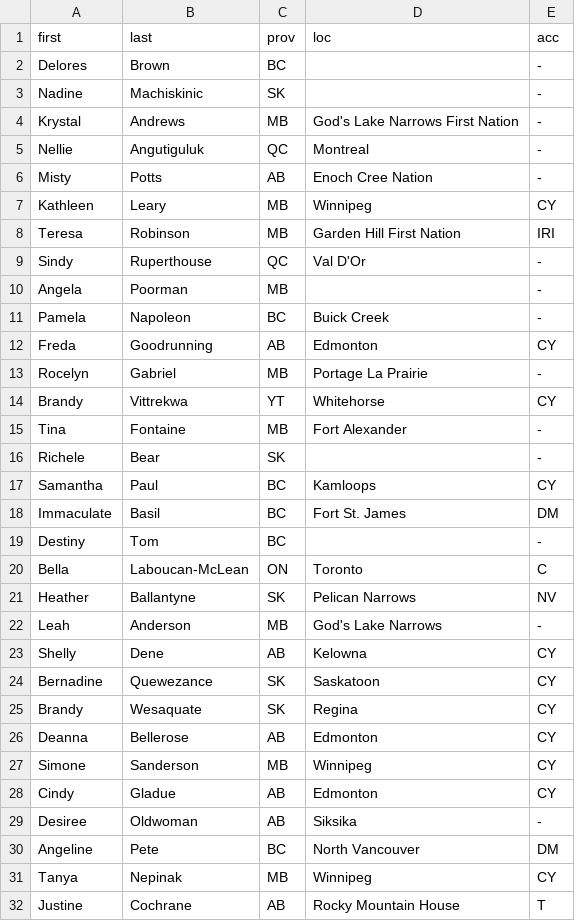
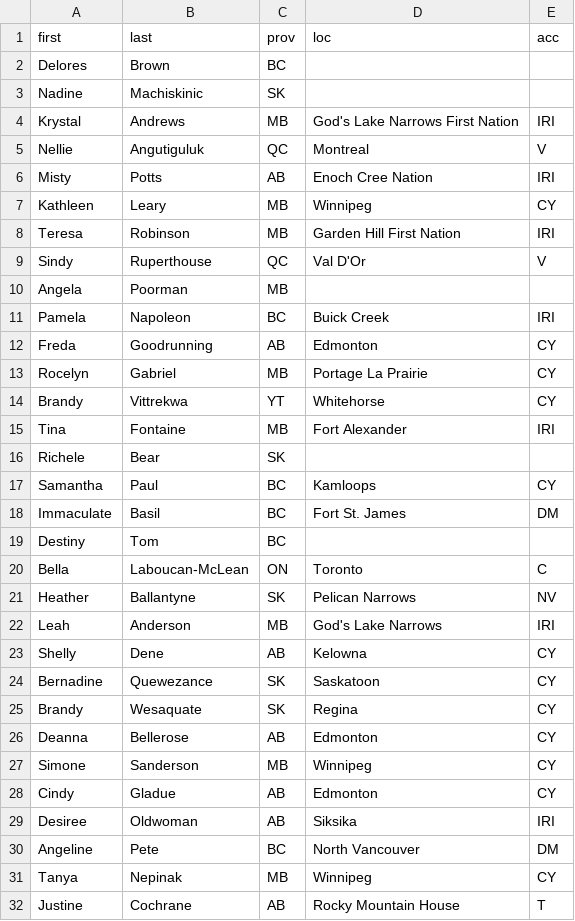
Before and after one commit to cboutaud/mmiw, a CSV file: mmiw.csv, drawn as a sheet; only a part is shown; the diff covers the shown part only.

```diff
--- a/mmiw.csv
+++ b/mmiw.csv
@@ -1,23 +1,23 @@
 first,last,prov,loc,acc
-Delores,Brown,BC,,-
-Nadine,Machiskinic,SK,,-
-Krystal,Andrews,MB,God's Lake Narrows First Nation,-
-Nellie,Angutiguluk,QC,Montreal,-
-Misty,Potts,AB,Enoch Cree Nation,-
+Delores,Brown,BC,,
+Nadine,Machiskinic,SK,,
+Krystal,Andrews,MB,God's Lake Narrows First Nation,IRI
+Nellie,Angutiguluk,QC,Montreal,V
+Misty,Potts,AB,Enoch Cree Nation,IRI
 Kathleen,Leary,MB,Winnipeg,CY
 Teresa,Robinson,MB,Garden Hill First Nation,IRI
-Sindy,Ruperthouse,QC,Val D'Or,-
-Angela,Poorman,MB,,-
-Pamela,Napoleon,BC,Buick Creek,-
+Sindy,Ruperthouse,QC,Val D'Or,V
+Angela,Poorman,MB,,
+Pamela,Napoleon,BC,Buick Creek,IRI
 Freda,Goodrunning,AB,Edmonton,CY
-Rocelyn,Gabriel,MB,Portage La Prairie,-
+Rocelyn,Gabriel,MB,Portage La Prairie,CY
 Brandy,Vittrekwa,YT,Whitehorse,CY
-Tina,Fontaine,MB,Fort Alexander,-
-Richele,Bear,SK,,-
+Tina,Fontaine,MB,Fort Alexander,IRI
+Richele,Bear,SK,,
 Samantha,Paul,BC,Kamloops,CY
 Immaculate,Basil,BC,Fort St. James,DM
-Destiny,Tom,BC,,-
+Destiny,Tom,BC,,
 Bella,Laboucan-McLean,ON,Toronto,C
 Heather,Ballantyne,SK,Pelican Narrows,NV
-Leah,Anderson,MB,God's Lake Narrows,-
+Leah,Anderson,MB,God's Lake Narrows,IRI
 Shelly,Dene,AB,Kelowna,CY
@@ -28,3 +28,3 @@ Simone,Sanderson,MB,Winnipeg,CY
 Cindy,Gladue,AB,Edmonton,CY
-Desiree,Oldwoman,AB,Siksika,-
+Desiree,Oldwoman,AB,Siksika,IRI
 Angeline,Pete,BC,North Vancouver,DM
```
Also changed, not shown: 7 edited cells elsewhere in this file, 1 other file.
